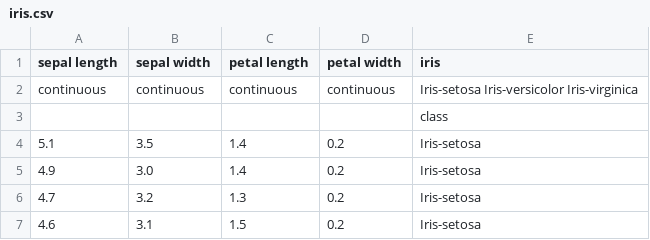
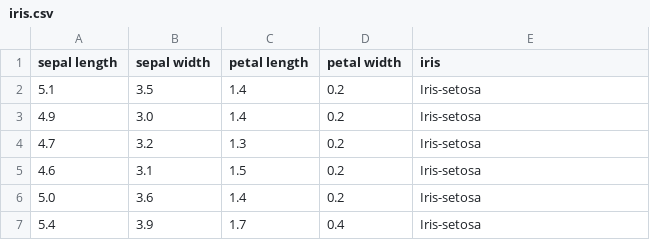
Before and after one commit to feulo-ocean/fund_analise_dados_orange, a CSV file: iris.csv, drawn as a sheet; only a part is shown; the shorter side is filled out with more unchanged rows; the diff names each change by its address in the sheet, - before the commit and + after, or states it on an @@ line.

Commit message:
Update iris.csv

```diff
--- a/iris.csv
+++ b/iris.csv
-row 2: continuous | continuous | continuous | continuous | Iris-setosa Iris-versicolor Iris-virginica
-row 3:  |  |  |  | class
```
